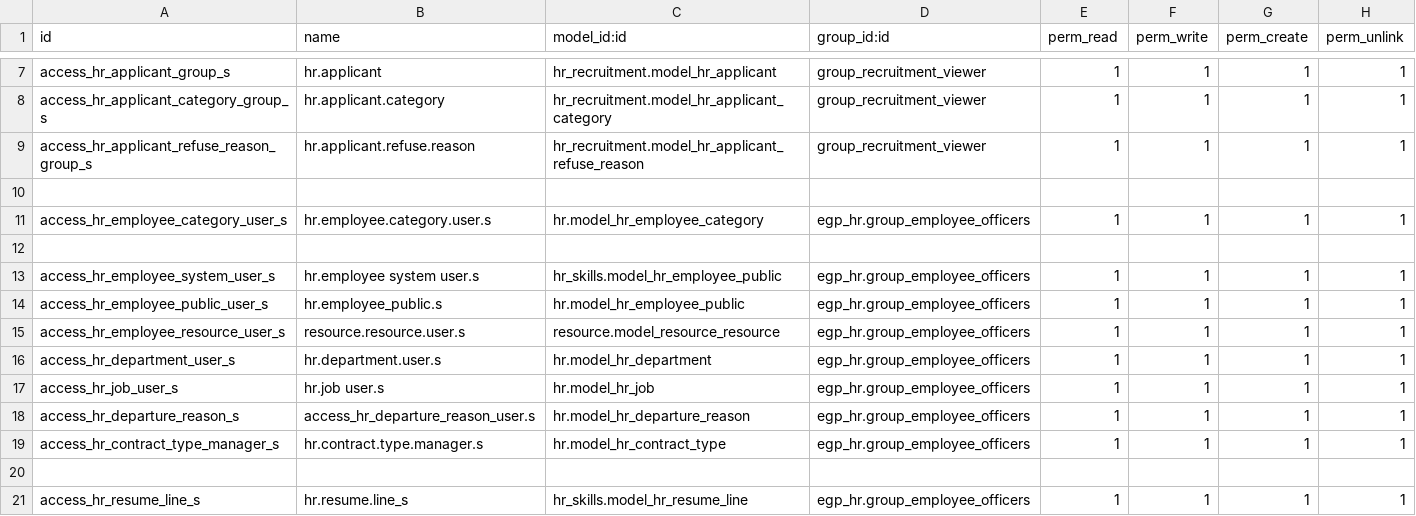
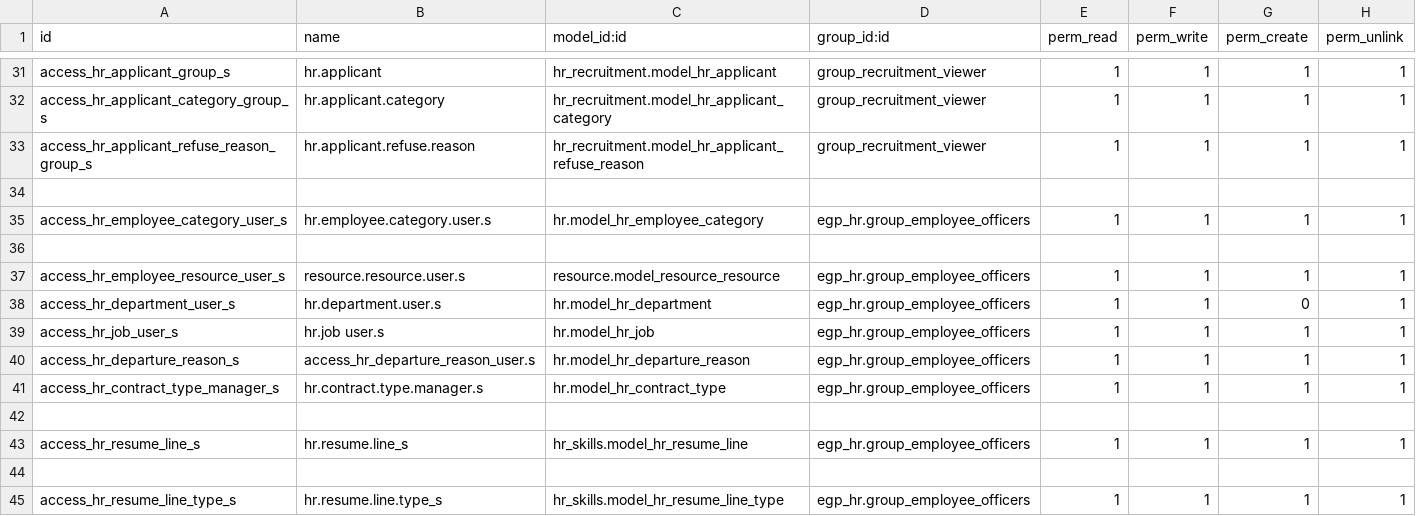
Before and after one commit to Nasratullah-Shafiq/test, a CSV file: security/ir.model.access.csv, drawn as a sheet; only a part is shown, gaps mark what is left out; the shorter side is filled out with more unchanged rows; the diff covers the shown part only.

```diff
--- a/security/ir.model.access.csv
+++ b/security/ir.model.access.csv
@@ -12,6 +36,4 @@ access_hr_employee_category_user_s,hr.employee.category.user.s,hr.model_hr_emplo
 
-access_hr_employee_system_user_s,hr.employee system user.s,hr_skills.model_hr_employee_public,egp_hr.group_employee_officers,1,1,1,1
-access_hr_employee_public_user_s,hr.employee_public.s,hr.model_hr_employee_public,egp_hr.group_employee_officers,1,1,1,1
 access_hr_employee_resource_user_s,resource.resource.user.s,resource.model_resource_resource,egp_hr.group_employee_officers,1,1,1,1
-access_hr_department_user_s,hr.department.user.s,hr.model_hr_department,egp_hr.group_employee_officers,1,1,1,1
+access_hr_department_user_s,hr.department.user.s,hr.model_hr_department,egp_hr.group_employee_officers,1,1,0,1
 access_hr_job_user_s,hr.job user.s,hr.model_hr_job,egp_hr.group_employee_officers,1,1,1,1
```
Also changed, not shown: 24 added rows elsewhere in this file, 38 other files.
